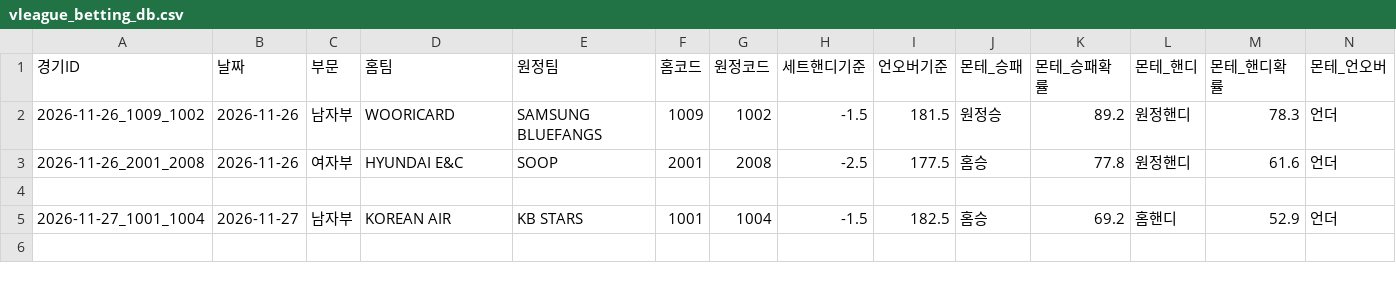
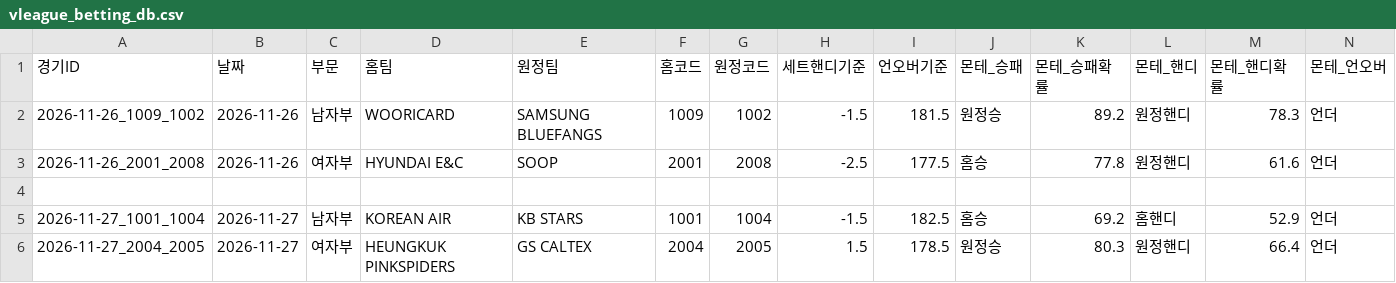
Before and after one commit to MN-KING-ANT/VLEAGUE, a CSV file: vleague_betting_db.csv, drawn as a sheet; only a part is shown; rows hold the shown columns only; the diff names each change by its address in the sheet, - before the commit and + after, or states it on an @@ line.

Commit message:
Update vleague_betting_db.csv (2026-11-27 00:01)

```diff
--- a/vleague_betting_db.csv
+++ b/vleague_betting_db.csv
+row 6: 2026-11-27_2004_2005 | 2026-11-27 | 여자부 | HEUNGKUK PINKSPIDERS | GS CALTEX | 2004 | 2005 | 1.5 | 178.5 | 원정승 | 80.3 | 원정핸디 | 66.4 | 언더
```
